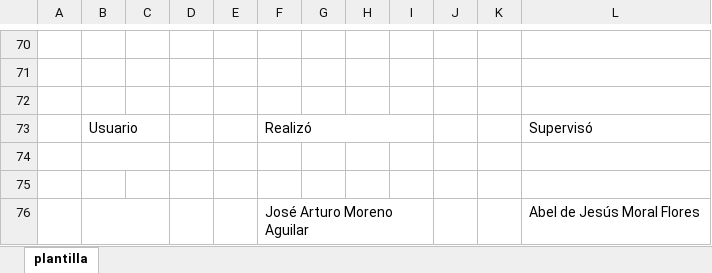
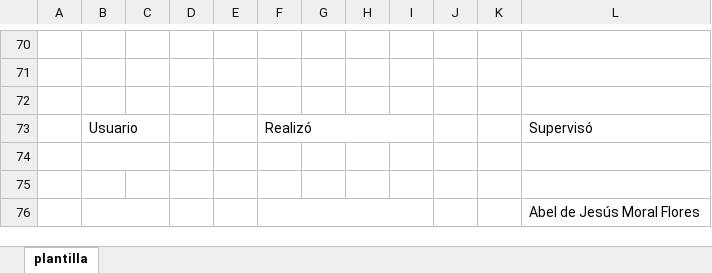
Before and after one commit to arturo-moreno129/acrivera-sis, an Excel workbook: imagenes_guardadas/plantilla_mantenimiento.xlsx, sheet plantilla, drawn as a sheet; only a part is shown, gaps mark what is left out; values as stored, in another font and other column widths than the file's, no cell formats; charts and pictures not drawn; the diff names each change by its address in the sheet, - before the commit and + after, or states it on an @@ line.

```diff
--- a/imagenes_guardadas/plantilla_mantenimiento.xlsx (sheet plantilla)
+++ b/imagenes_guardadas/plantilla_mantenimiento.xlsx (sheet plantilla)
-F76: José Arturo Moreno Aguilar
+F76: (empty)
```
Also changed, not shown: cell formats, imagenes_guardadas/archivo_modificado_RESGUARDO.xlsx, imagenes_guardadas/archivo_modificado_mantenimiento.xlsx, 10 other files.
